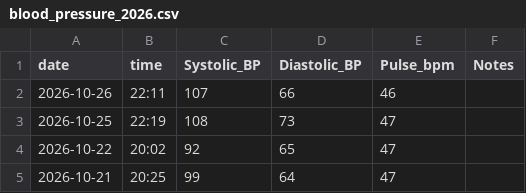
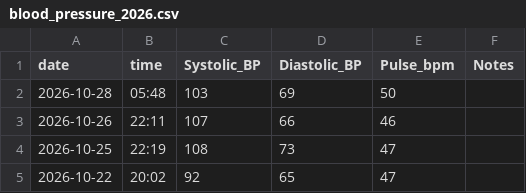
Before and after one commit to kaevinlaw/health_track, a CSV file: blood_pressure_2026.csv, drawn as a sheet; only a part is shown; the shorter side is filled out with more unchanged rows; the diff names each change by its address in the sheet, - before the commit and + after, or states it on an @@ line.

```diff
--- a/blood_pressure_2026.csv
+++ b/blood_pressure_2026.csv
+row 2: 2026-10-28 | 05:48 | 103 | 69 | 50
```
Also changed, not shown: food.csv, training_2026.csv, 1 other file.
